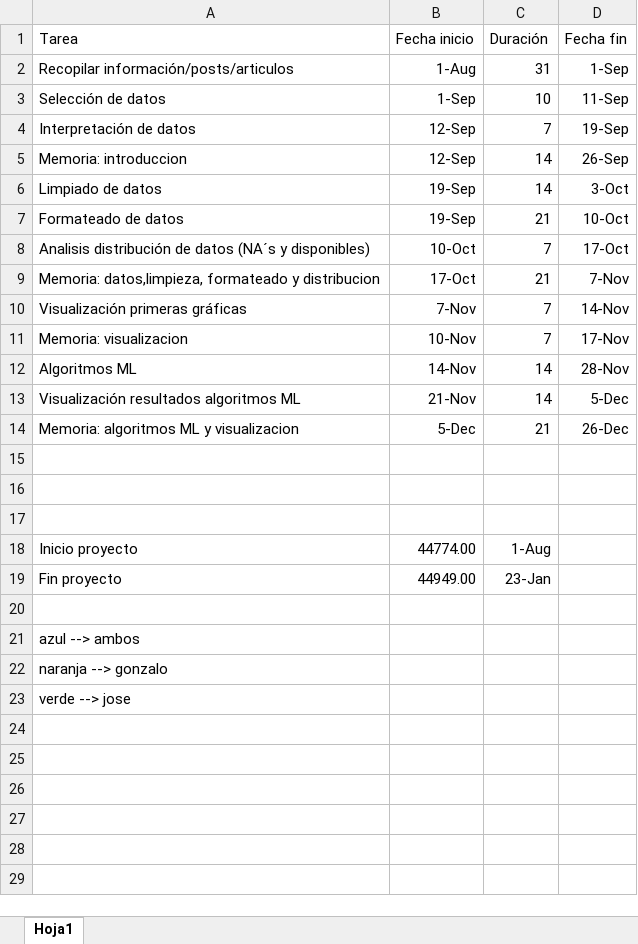
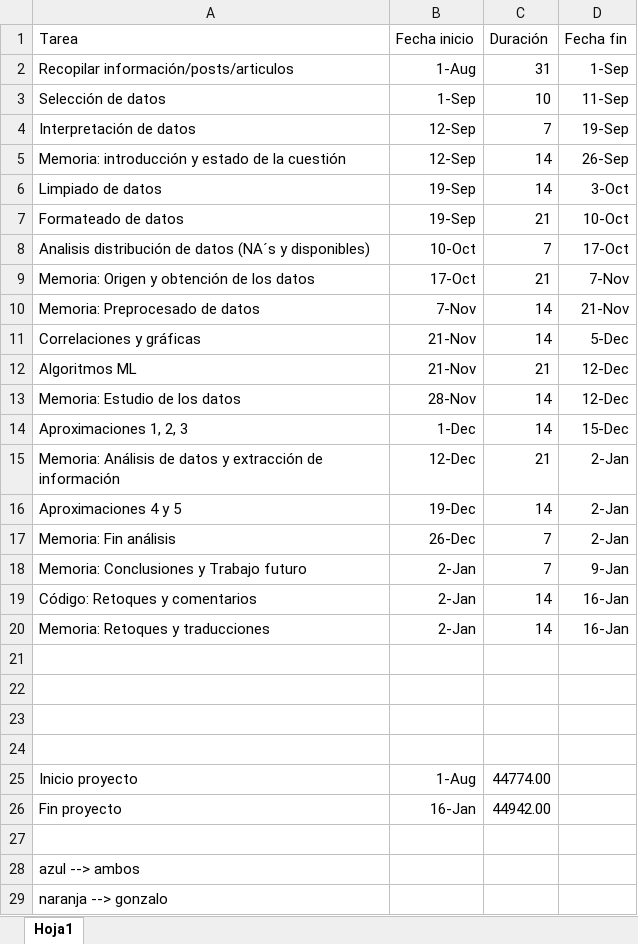
Before and after one commit to JoseGR90/TFG-Madrid-Isla-de-calor, an Excel workbook: gantt.xlsx, sheet Hoja1, drawn as a sheet; values as stored, in another font and other column widths than the file's, no borders; charts and pictures not drawn; removed rows and columns are numbered as before the commit, all else as after; ↵ is a line break in a cell; the diff names each change by its address in the sheet, - before the commit and + after, or states it on an @@ line.

Commit message:
Update gantt.xlsx

```diff
--- a/gantt.xlsx (sheet Hoja1)
+++ b/gantt.xlsx (sheet Hoja1)
-A5 (Tarea): Memoria: introduccion
+A5 (Tarea): Memoria: introducción y estado de la cuestión
-A9 (Tarea): Memoria: datos,limpieza, formateado y distribucion
+A9 (Tarea): Memoria: Origen y obtención de los datos
-row 10: Visualización primeras gráficas | 7-Nov | 7 | 14-Nov
-row 11: Memoria: visualizacion | 10-Nov | 7 | 17-Nov
+row 10: Memoria: Preprocesado de datos | 7-Nov | 14 | 21-Nov
+row 11: Correlaciones y gráficas | 21-Nov | 14 | 5-Dec
-B12 (Fecha inicio): 14-Nov
+B12 (Fecha inicio): 21-Nov
-C12 (Duración): 14
+C12 (Duración): 21
-D12 (Fecha fin): 28-Nov
+D12 (Fecha fin): 12-Dec
-A13 (Tarea): Visualización resultados algoritmos ML
+A13 (Tarea): Memoria: Estudio de los datos
-B13 (Fecha inicio): 21-Nov
+B13 (Fecha inicio): 28-Nov
-D13 (Fecha fin): 5-Dec
+D13 (Fecha fin): 12-Dec
-row 14: Memoria: algoritmos ML y visualizacion | 5-Dec | 21 | 26-Dec
+row 14: Aproximaciones 1, 2, 3 | 1-Dec | 14 | 15-Dec
+row 15: Memoria: Análisis de datos y extracción de ↵ información | 12-Dec | 21 | 2-Jan
+row 16: Aproximaciones 4 y 5 | 19-Dec | 14 | 2-Jan
+row 17: Memoria: Fin análisis | 26-Dec | 7 | 2-Jan
+row 18: Memoria: Conclusiones y Trabajo futuro | 2-Jan | 7 | 9-Jan
+row 19: Código: Retoques y comentarios | 2-Jan | 14 | 16-Jan
+row 20: Memoria: Retoques y traducciones | 2-Jan | 14 | 16-Jan
+row 24: (empty)
-B25 (Fecha inicio): 44774.00
+B25 (Fecha inicio): 1-Aug
-C25 (Duración): 1-Aug
+C25 (Duración): 44774.00
-B26 (Fecha inicio): 44949.00
+B26 (Fecha inicio): 16-Jan
-C26 (Duración): 23-Jan
+C26 (Duración): 44942.00
-row 23: verde --> jose
```
Also changed, not shown: charts or pictures.
